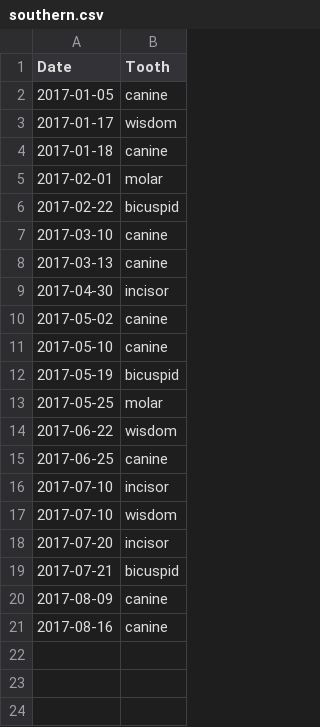
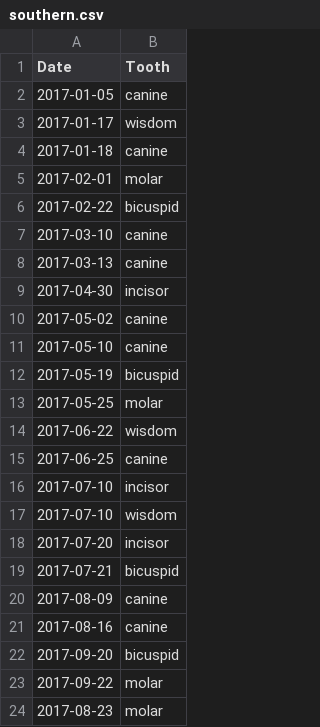
Before and after one commit to Chapsros/my-git-workshop, a CSV file: data/southern.csv, drawn as a sheet.

Commit message:
Adding fresh data for southern and western regions.

```diff
--- a/data/southern.csv
+++ b/data/southern.csv
@@ -21 +21,4 @@ Date,Tooth
 2017-08-16,canine
+2017-09-20,bicuspid
+2017-09-22,molar
+2017-08-23,molar
```
Also changed, not shown: data/western.csv.
